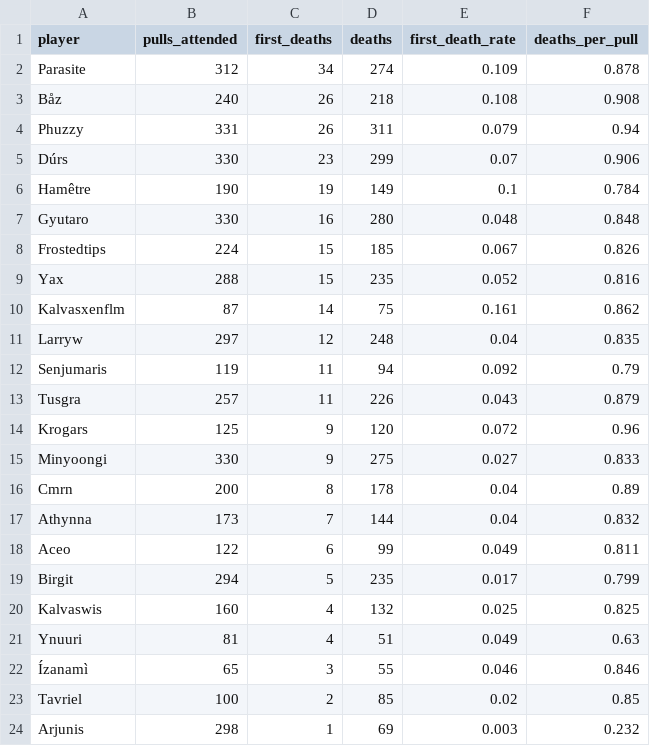
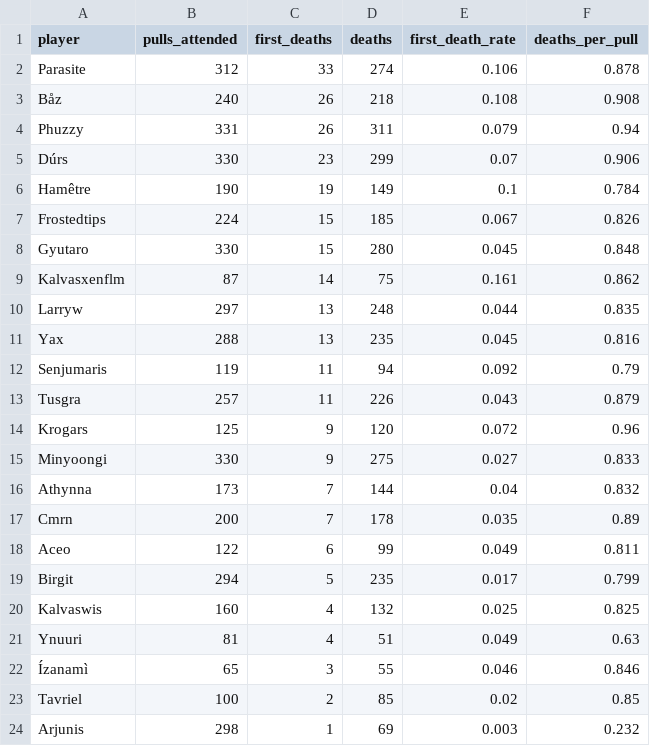
Before and after one commit to CameronWragg/warcraftlogs-sga, a CSV file: seasons/venomous-abyss/gold/stats/floor_awards.csv, drawn as a sheet; only a part is shown.

```diff
--- a/seasons/venomous-abyss/gold/stats/floor_awards.csv
+++ b/seasons/venomous-abyss/gold/stats/floor_awards.csv
@@ -1,3 +1,3 @@
 player,pulls_attended,first_deaths,deaths,first_death_rate,deaths_per_pull
-Parasite,312,34,274,0.109,0.878
+Parasite,312,33,274,0.106,0.878
 Båz,240,26,218,0.108,0.908
@@ -6,7 +6,7 @@ Dúrs,330,23,299,0.07,0.906
 Hamêtre,190,19,149,0.1,0.784
-Gyutaro,330,16,280,0.048,0.848
 Frostedtips,224,15,185,0.067,0.826
-Yax,288,15,235,0.052,0.816
+Gyutaro,330,15,280,0.045,0.848
 Kalvasxenflm,87,14,75,0.161,0.862
-Larryw,297,12,248,0.04,0.835
+Larryw,297,13,248,0.044,0.835
+Yax,288,13,235,0.045,0.816
 Senjumaris,119,11,94,0.092,0.79
@@ -15,4 +15,4 @@ Krogars,125,9,120,0.072,0.96
 Minyoongi,330,9,275,0.027,0.833
-Cmrn,200,8,178,0.04,0.89
 Athynna,173,7,144,0.04,0.832
+Cmrn,200,7,178,0.035,0.89
 Aceo,122,6,99,0.049,0.811
```
Also changed, not shown: seasons/venomous-abyss/gold/player_pulls.csv, seasons/venomous-abyss/gold/pulls.csv, 20 other files.
